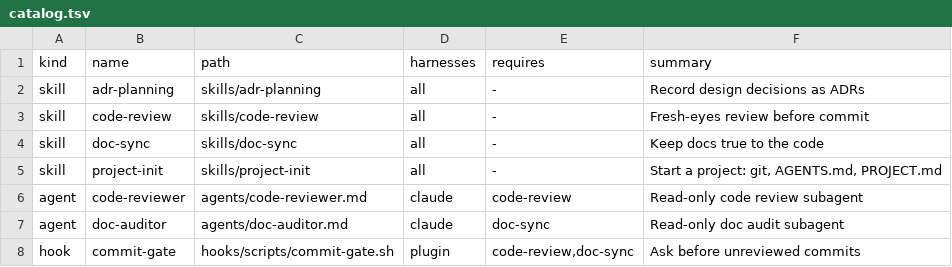
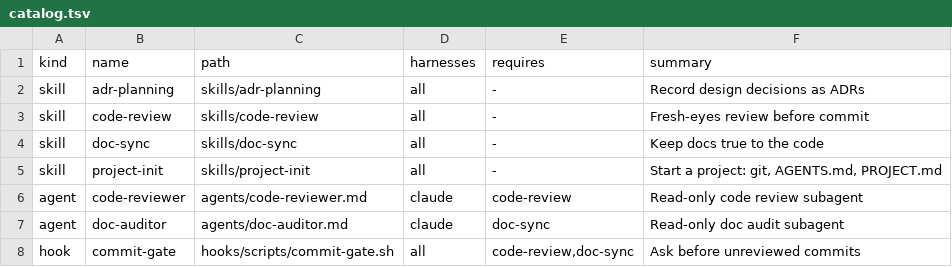
Before and after one commit to DNRN/agentic-field-kit, a TSV file: catalog.tsv, drawn as a sheet.

```diff
--- a/catalog.tsv
+++ b/catalog.tsv
@@ -7,2 +7,2 @@ agent	code-reviewer	agents/code-reviewer.md	claude	code-review	Read-only code re
 agent	doc-auditor	agents/doc-auditor.md	claude	doc-sync	Read-only doc audit subagent
-hook	commit-gate	hooks/scripts/commit-gate.sh	plugin	code-review,doc-sync	Ask before unreviewed commits
+hook	commit-gate	hooks/scripts/commit-gate.sh	all	code-review,doc-sync	Ask before unreviewed commits
```
Also changed, not shown: 15 other files.
